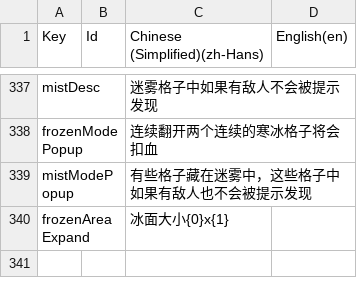
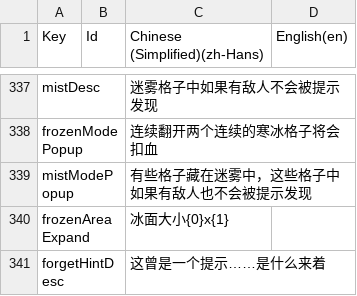
Before and after one commit to shshwdr/christmasLightRing, a CSV file: Assets/Localization/GameText.csv, drawn as a sheet; only a part is shown, gaps mark what is left out; the diff names each change by its address in the sheet, - before the commit and + after, or states it on an @@ line.

```diff
--- a/Assets/Localization/GameText.csv
+++ b/Assets/Localization/GameText.csv
+row 341: forgetHintDesc |  | 这曾是一个提示……是什么来着
```
Also changed, not shown: Assets/Resources/csv/card.csv, Assets/Resources/csv/scene.csv, 11 other files.
